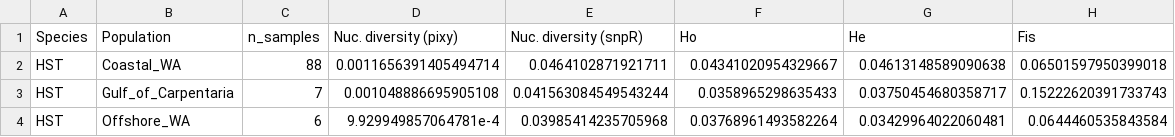
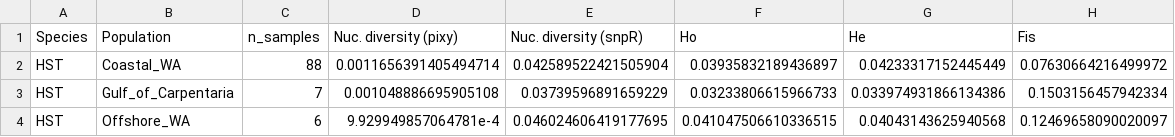
Before and after one commit to a-lud/sea-snake-dart, a CSV file: results/diversity-statistics/HST-within-stats.csv, drawn as a sheet.

Commit message:
Update diversity statistics to use similar filtering to Ipyrad + figures

```diff
--- a/results/diversity-statistics/HST-within-stats.csv
+++ b/results/diversity-statistics/HST-within-stats.csv
@@ -1,4 +1,4 @@
 Species,Population,n_samples,Nuc. diversity (pixy),Nuc. diversity (snpR),Ho,He,Fis
-HST,Coastal_WA,88,0.0011656391405494714,0.0464102871921711,0.04341020954329667,0.04613148589090638,0.06501597950399018
-HST,Gulf_of_Carpentaria,7,0.001048886695905108,0.041563084549543244,0.0358965298635433,0.03750454680358717,0.15222620391733743
-HST,Offshore_WA,6,9.929949857064781e-4,0.03985414235705968,0.03768961493582264,0.03429964022060481,0.0644460535843584
+HST,Coastal_WA,88,0.0011656391405494714,0.042589522421505904,0.03935832189436897,0.04233317152445449,0.07630664216499972
+HST,Gulf_of_Carpentaria,7,0.001048886695905108,0.03739596891659229,0.03233806615966733,0.033974931866134386,0.1503156457942334
+HST,Offshore_WA,6,9.929949857064781e-4,0.046024606419177695,0.041047506610336515,0.04043143625940568,0.12469658090020097
```
Also changed, not shown: results/diversity-statistics/ALA-between-stats-long.csv, results/diversity-statistics/ALA-between-stats.csv, 10 other files.
